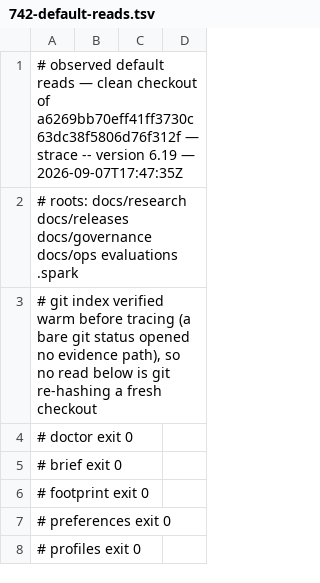
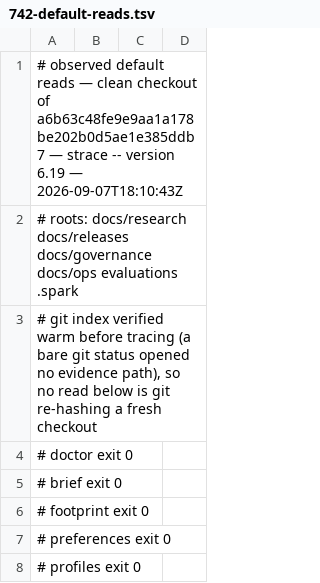
Before and after one commit to jwogrady/spark, a TSV file: docs/research/v0.23-cleanup/742-default-reads.tsv, drawn as a sheet; only a part is shown.

```diff
--- a/docs/research/v0.23-cleanup/742-default-reads.tsv
+++ b/docs/research/v0.23-cleanup/742-default-reads.tsv
@@ -1,2 +1,2 @@
-# observed default reads — clean checkout of a6269bb70eff41ff3730c63dc38f5806d76f312f — strace -- version 6.19 — 2026-09-07T17:47:35Z
+# observed default reads — clean checkout of a6b63c48fe9e9aa1a178be202b0d5ae1e385ddb7 — strace -- version 6.19 — 2026-09-07T18:10:43Z
 # roots: docs/research docs/releases docs/governance docs/ops evaluations .spark
```
Also changed, not shown: docs/ops/evidence-index.tsv, 2 other files.
